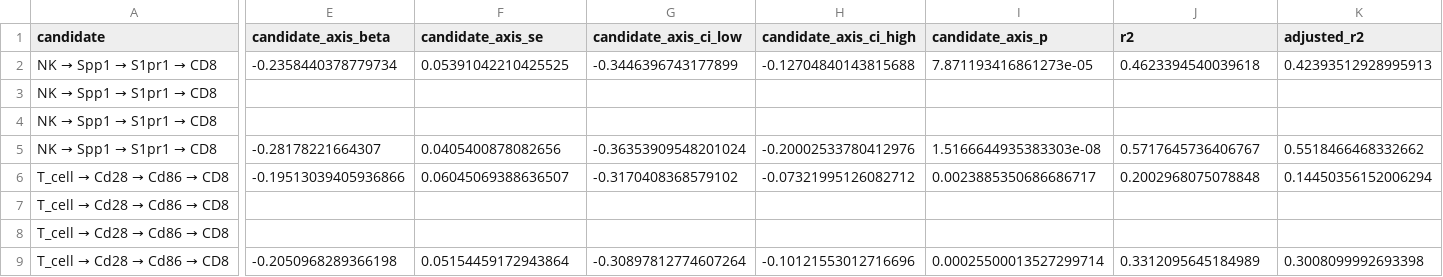
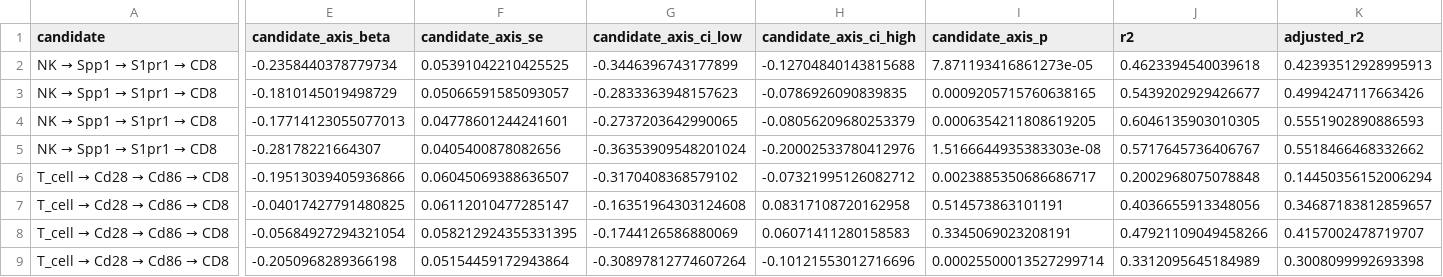
Before and after one commit to JPais7/t-cell-gse324375-phase1, a TSV file: results/phase2_validation/top3_adjusted_models.tsv, drawn as a sheet; only a part is shown, gaps mark what is left out; the diff covers the shown part only; the diff names each change by its address in the sheet, - before the commit and + after, or states it on an @@ line.

```diff
--- a/results/phase2_validation/top3_adjusted_models.tsv
+++ b/results/phase2_validation/top3_adjusted_models.tsv
-E3 (candidate_axis_beta): (empty)
+E3 (candidate_axis_beta): -0.1810145019498729
-F3 (candidate_axis_se): (empty)
+F3 (candidate_axis_se): 0.05066591585093057
-G3 (candidate_axis_ci_low): (empty)
+G3 (candidate_axis_ci_low): -0.2833363948157623
-H3 (candidate_axis_ci_high): (empty)
+H3 (candidate_axis_ci_high): -0.0786926090839835
-I3 (candidate_axis_p): (empty)
+I3 (candidate_axis_p): 0.0009205715760638165
-J3 (r2): (empty)
+J3 (r2): 0.5439202929426677
-K3 (adjusted_r2): (empty)
+K3 (adjusted_r2): 0.4994247117663426
-E4 (candidate_axis_beta): (empty)
+E4 (candidate_axis_beta): -0.17714123055077013
-F4 (candidate_axis_se): (empty)
+F4 (candidate_axis_se): 0.04778601244241601
-G4 (candidate_axis_ci_low): (empty)
+G4 (candidate_axis_ci_low): -0.2737203642990065
-H4 (candidate_axis_ci_high): (empty)
+H4 (candidate_axis_ci_high): -0.08056209680253379
-I4 (candidate_axis_p): (empty)
+I4 (candidate_axis_p): 0.0006354211808619205
-J4 (r2): (empty)
+J4 (r2): 0.6046135903010305
-K4 (adjusted_r2): (empty)
+K4 (adjusted_r2): 0.5551902890886593
-E7 (candidate_axis_beta): (empty)
+E7 (candidate_axis_beta): -0.04017427791480825
-F7 (candidate_axis_se): (empty)
+F7 (candidate_axis_se): 0.06112010477285147
-G7 (candidate_axis_ci_low): (empty)
+G7 (candidate_axis_ci_low): -0.16351964303124608
-H7 (candidate_axis_ci_high): (empty)
+H7 (candidate_axis_ci_high): 0.08317108720162958
-I7 (candidate_axis_p): (empty)
+I7 (candidate_axis_p): 0.514573863101191
-J7 (r2): (empty)
+J7 (r2): 0.4036655913348056
-K7 (adjusted_r2): (empty)
+K7 (adjusted_r2): 0.34687183812859657
-E8 (candidate_axis_beta): (empty)
+E8 (candidate_axis_beta): -0.05684927294321054
-F8 (candidate_axis_se): (empty)
+F8 (candidate_axis_se): 0.058212924355331395
-G8 (candidate_axis_ci_low): (empty)
+G8 (candidate_axis_ci_low): -0.1744126586880069
-H8 (candidate_axis_ci_high): (empty)
+H8 (candidate_axis_ci_high): 0.06071411280158583
-I8 (candidate_axis_p): (empty)
+I8 (candidate_axis_p): 0.3345069023208191
-J8 (r2): (empty)
+J8 (r2): 0.47921109049458266
-K8 (adjusted_r2): (empty)
+K8 (adjusted_r2): 0.4157002478719707
```
Also changed, not shown: 8 edited cells elsewhere in this file, results/phase2_validation/phase2a_decision.tsv, results/phase2_validation/top3_confounding_checks.tsv, 7 other files.
